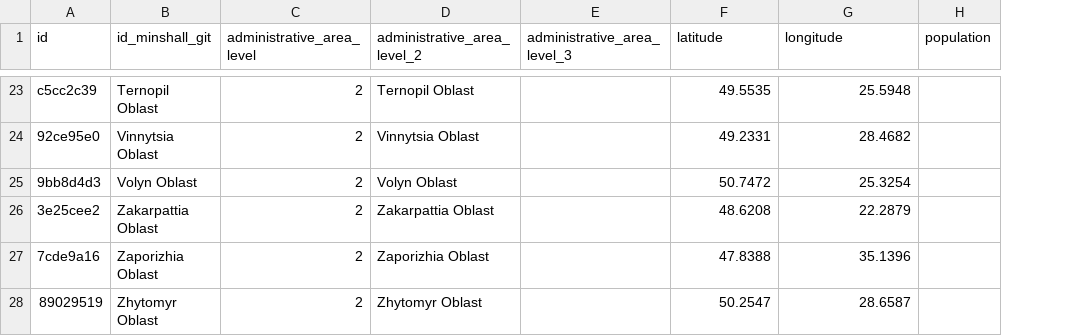
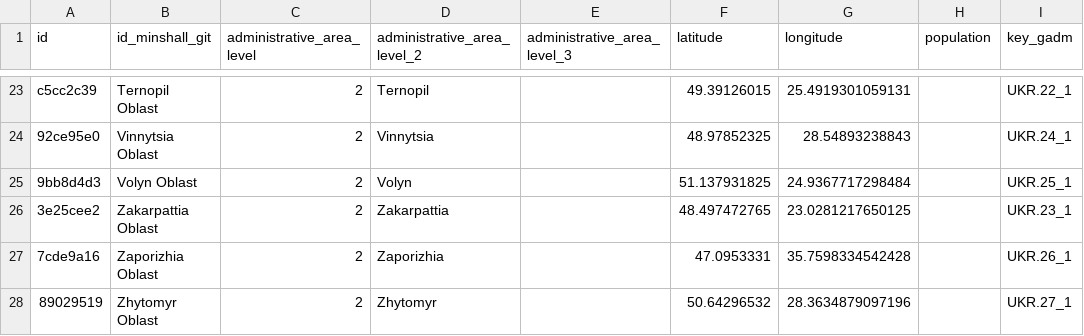
Before and after one commit to covid19datahub/COVID19, a CSV file: inst/extdata/db/UKR.csv, drawn as a sheet; only a part is shown, gaps mark what is left out; the diff covers the shown part only; the diff names each change by its address in the sheet, - before the commit and + after, or states it on an @@ line.

```diff
--- a/inst/extdata/db/UKR.csv
+++ b/inst/extdata/db/UKR.csv
+column I (key_gadm), rows 23-28: UKR.22_1 | UKR.24_1 | UKR.25_1 | UKR.23_1 | UKR.26_1 | UKR.27_1
-D23 (administrative_area_level_2): Ternopil Oblast
+D23 (administrative_area_level_2): Ternopil
-F23 (latitude): 49.5535
+F23 (latitude): 49.39126015
-G23 (longitude): 25.5948
+G23 (longitude): 25.4919301059131
-D24 (administrative_area_level_2): Vinnytsia Oblast
+D24 (administrative_area_level_2): Vinnytsia
-F24 (latitude): 49.2331
+F24 (latitude): 48.97852325
-G24 (longitude): 28.4682
+G24 (longitude): 28.54893238843
-D25 (administrative_area_level_2): Volyn Oblast
+D25 (administrative_area_level_2): Volyn
-F25 (latitude): 50.7472
+F25 (latitude): 51.137931825
-G25 (longitude): 25.3254
+G25 (longitude): 24.9367717298484
-D26 (administrative_area_level_2): Zakarpattia Oblast
+D26 (administrative_area_level_2): Zakarpattia
-F26 (latitude): 48.6208
+F26 (latitude): 48.497472765
-G26 (longitude): 22.2879
+G26 (longitude): 23.0281217650125
-D27 (administrative_area_level_2): Zaporizhia Oblast
+D27 (administrative_area_level_2): Zaporizhia
-F27 (latitude): 47.8388
+F27 (latitude): 47.0953331
-G27 (longitude): 35.1396
+G27 (longitude): 35.7598334542428
-D28 (administrative_area_level_2): Zhytomyr Oblast
+D28 (administrative_area_level_2): Zhytomyr
-F28 (latitude): 50.2547
+F28 (latitude): 50.64296532
-G28 (longitude): 28.6587
+G28 (longitude): 28.3634879097196
```
Also changed, not shown: 61 edited cells elsewhere in this file.
